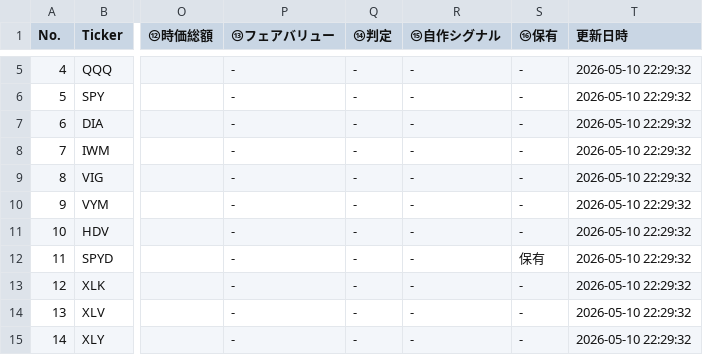
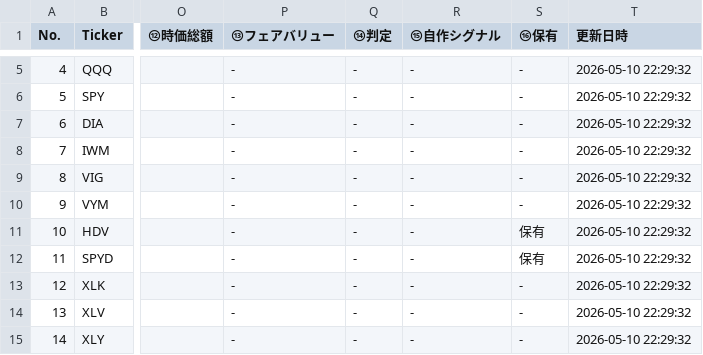
Before and after one commit to shige201906428/us-stock-tracker, a CSV file: data/stock_data.csv, drawn as a sheet; only a part is shown, gaps mark what is left out; the diff names each change by its address in the sheet, - before the commit and + after, or states it on an @@ line.

Commit message:
Update stock_data.csv

```diff
--- a/data/stock_data.csv
+++ b/data/stock_data.csv
-S11 (⑯保有): -
+S11 (⑯保有): 保有
```
